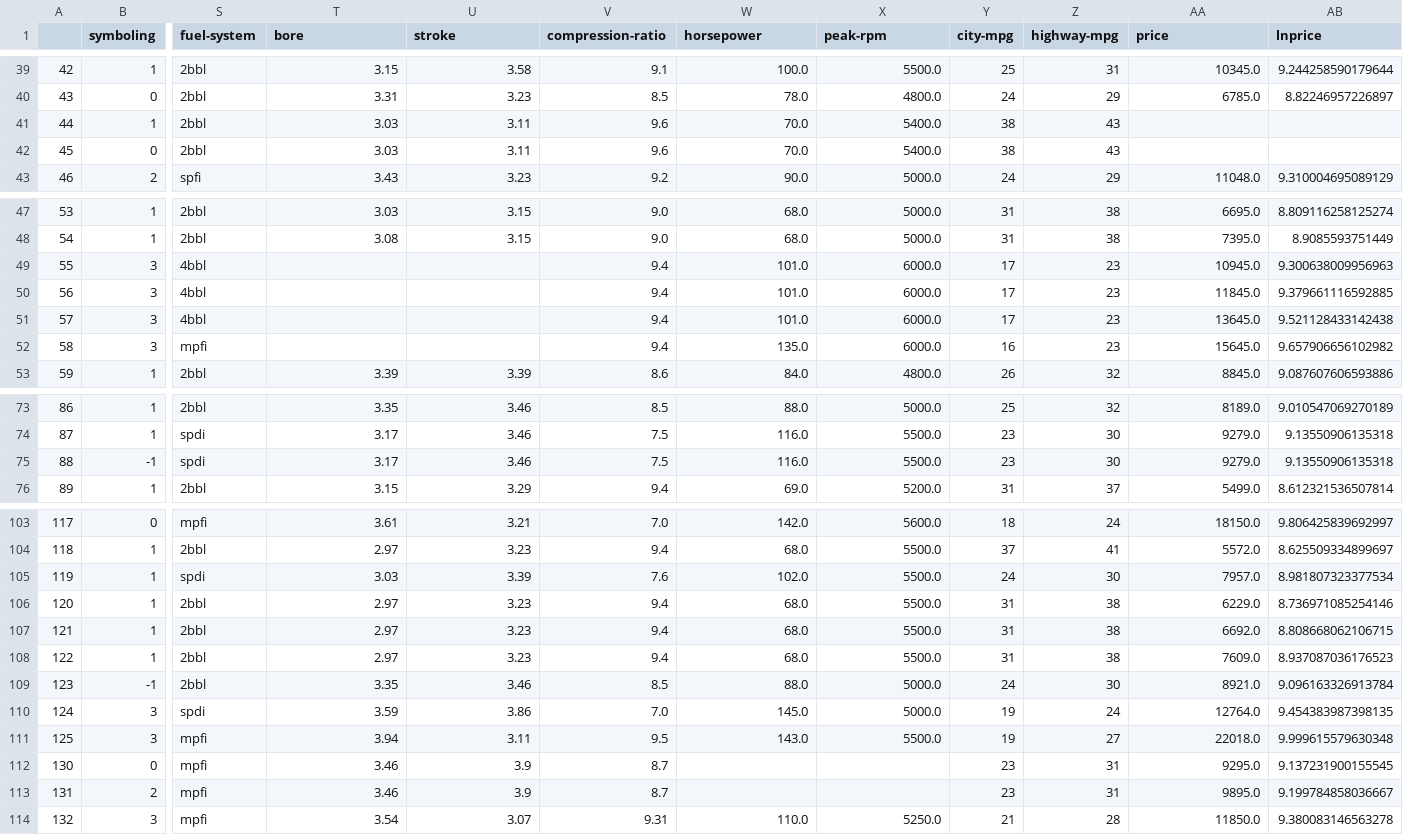
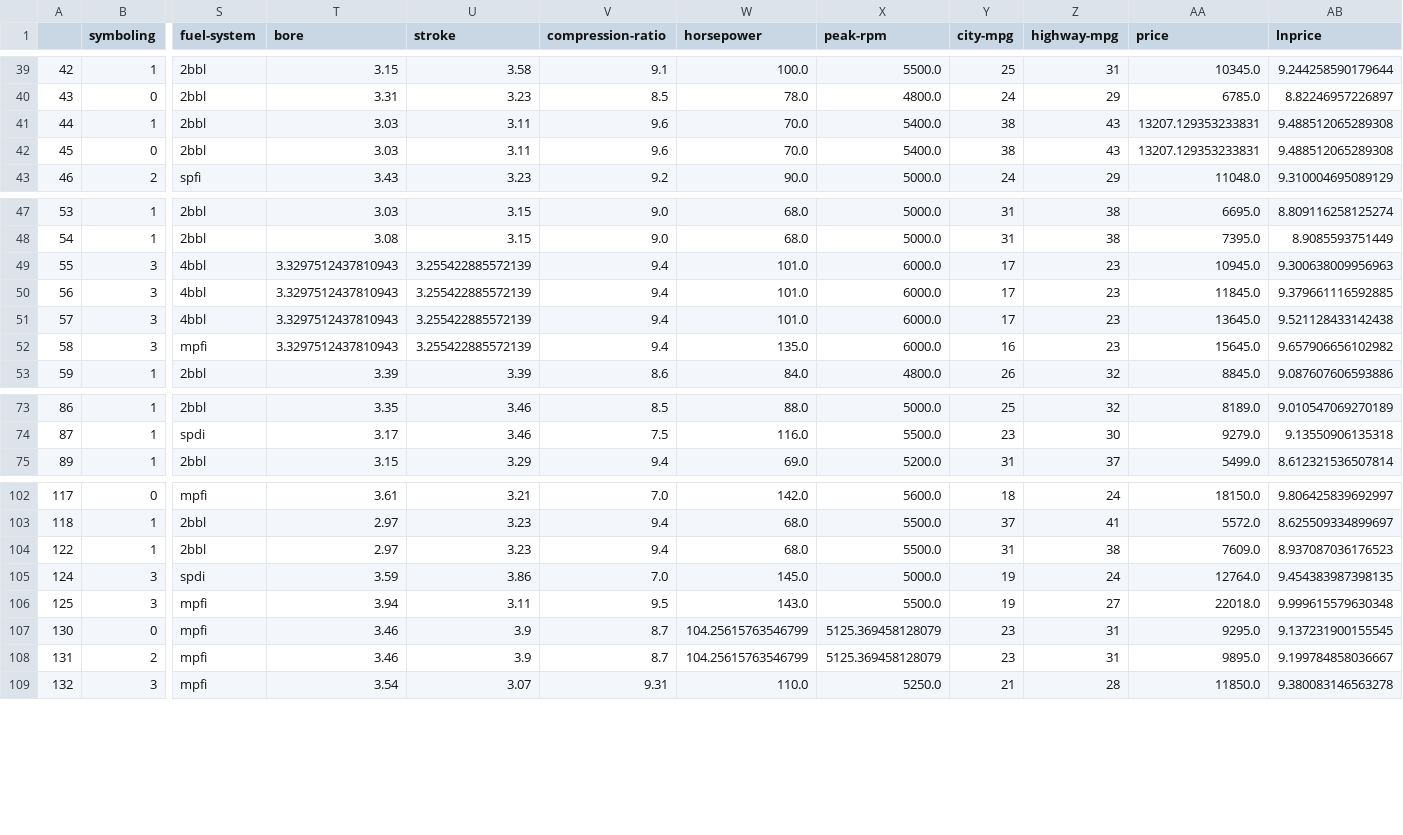
Before and after one commit to cooper441/PyCharmBigData, a CSV file: Lab4/cleaned_autoprice_data.csv, drawn as a sheet; only a part is shown, gaps mark what is left out; removed rows and columns are numbered as before the commit, all else as after; rows hold the shown columns only; the diff covers the shown part only; the diff names each change by its address in the sheet, - before the commit and + after, or states it on an @@ line.

```diff
--- a/Lab4/cleaned_autoprice_data.csv
+++ b/Lab4/cleaned_autoprice_data.csv
-AA41:AA42 (price): (empty)
+AA41:AA42 (price): 13207.129353233831
-AB41:AB42 (lnprice): (empty)
+AB41:AB42 (lnprice): 9.488512065289308
-T49:T52 (bore): (empty)
+T49:T52 (bore): 3.3297512437810943
-U49:U52 (stroke): (empty)
+U49:U52 (stroke): 3.255422885572139
-row 75: 88 | -1 | spdi | 3.17 | 3.46 | 7.5 | 116.0 | 5500.0 | 23 | 30 | 9279.0 | 9.13550906135318
-row 105: 119 | 1 | spdi | 3.03 | 3.39 | 7.6 | 102.0 | 5500.0 | 24 | 30 | 7957.0 | 8.981807323377534
-row 106: 120 | 1 | 2bbl | 2.97 | 3.23 | 9.4 | 68.0 | 5500.0 | 31 | 38 | 6229.0 | 8.736971085254146
-row 107: 121 | 1 | 2bbl | 2.97 | 3.23 | 9.4 | 68.0 | 5500.0 | 31 | 38 | 6692.0 | 8.808668062106715
-row 109: 123 | -1 | 2bbl | 3.35 | 3.46 | 8.5 | 88.0 | 5000.0 | 24 | 30 | 8921.0 | 9.096163326913784
-W107:W108 (horsepower): (empty)
+W107:W108 (horsepower): 104.25615763546799
-X107:X108 (peak-rpm): (empty)
+X107:X108 (peak-rpm): 5125.369458128079
```
Also changed, not shown: 2 edited cells elsewhere in this file, 1 other file.
